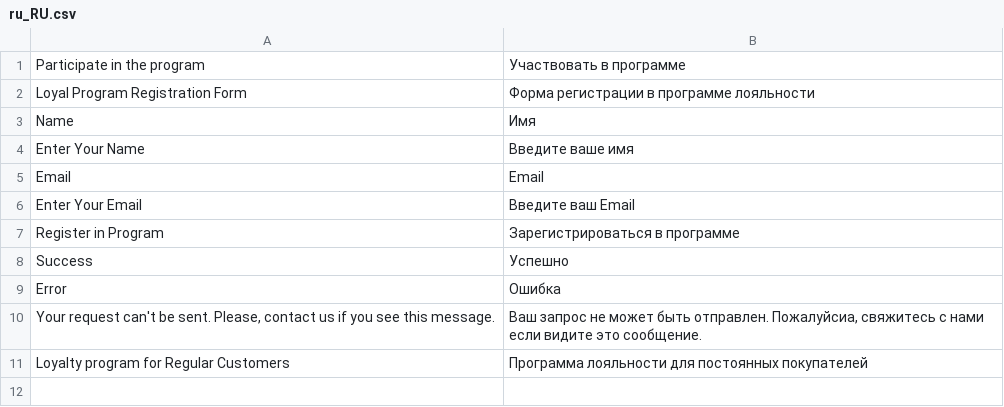
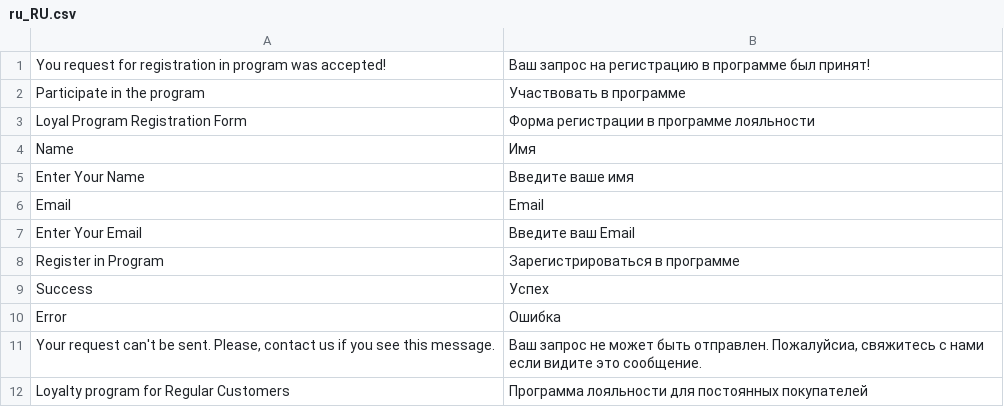
Before and after one commit to renegade-d3v/dv.Campus_AndriiShkrebtii, a CSV file: app/code/AndriiShkrebtii/RegularCustomer/i18n/ru_RU.csv, drawn as a sheet.

```diff
--- a/app/code/AndriiShkrebtii/RegularCustomer/i18n/ru_RU.csv
+++ b/app/code/AndriiShkrebtii/RegularCustomer/i18n/ru_RU.csv
@@ -1 +1,2 @@
+"You request for registration in program was accepted!","Ваш запрос на регистрацию в программе был принят!"
 "Participate in the program","Участвовать в программе"
@@ -7,3 +8,3 @@ Email,Email
 "Register in Program","Зарегистрироваться в программе"
-Success,Успешно
+Success,Успех
 Error,Ошибка
```
Also changed, not shown: app/code/AndriiShkrebtii/RegularCustomer/i18n/en_US.csv, 5 other files.
